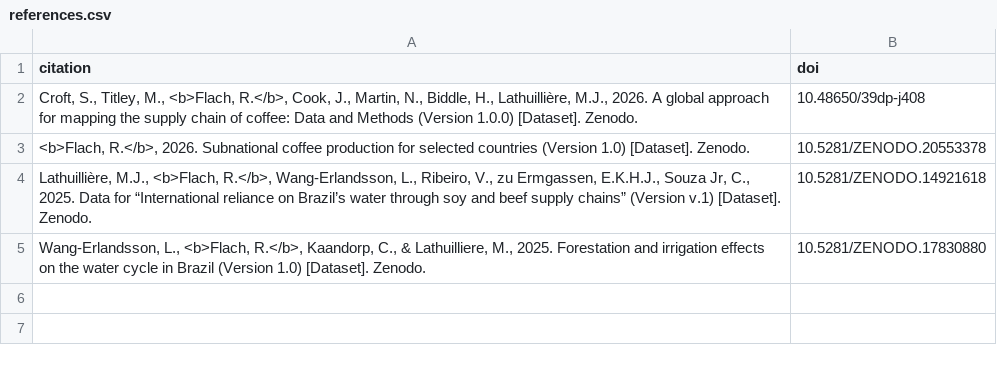
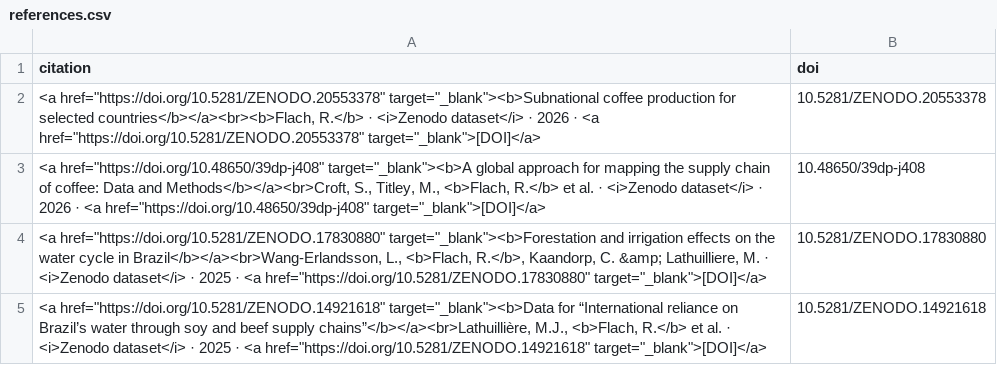
Before and after one commit to rafarafarafa/rafarafarafa.github.io, a CSV file: data/references.csv, drawn as a sheet.

```diff
--- a/data/references.csv
+++ b/data/references.csv
@@ -1,5 +1,5 @@
 citation,doi
-"Croft, S., Titley, M., <b>Flach, R.</b>, Cook, J., Martin, N., Biddle, H., Lathuillière, M.J., 2026. A global approach for mapping the supply chain of coffee: Data and Methods (Version 1.0.0) [Dataset]. Zenodo.",10.48650/39dp-j408
-"<b>Flach, R.</b>, 2026. Subnational coffee production for selected countries (Version 1.0) [Dataset]. Zenodo.",10.5281/ZENODO.20553378
-"Lathuillière, M.J., <b>Flach, R.</b>, Wang-Erlandsson, L., Ribeiro, V., zu Ermgassen, E.K.H.J., Souza Jr, C., 2025. Data for “International reliance on Brazil’s water through soy and beef supply chains” (Version v.1) [Dataset]. Zenodo.",10.5281/ZENODO.14921618
-"Wang-Erlandsson, L., <b>Flach, R.</b>, Kaandorp, C., & Lathuilliere, M., 2025. Forestation and irrigation effects on the water cycle in Brazil (Version 1.0) [Dataset]. Zenodo.",10.5281/ZENODO.17830880
+"<a href=""https://doi.org/10.5281/ZENODO.20553378"" target=""_blank""><b>Subnational coffee production for selected countries</b></a><br><b>Flach, R.</b> · <i>Zenodo dataset</i> · 2026 · <a href=""https://doi.org/10.5281/ZENODO.20553378"" target=""_blank"">[DOI]</a>",10.5281/ZENODO.20553378
+"<a href=""https://doi.org/10.48650/39dp-j408"" target=""_blank""><b>A global approach for mapping the supply chain of coffee: Data and Methods</b></a><br>Croft, S., Titley, M., <b>Flach, R.</b> et al. · <i>Zenodo dataset</i> · 2026 · <a href=""https://doi.org/10.48650/39dp-j408"" target=""_blank"">[DOI]</a>",10.48650/39dp-j408
+"<a href=""https://doi.org/10.5281/ZENODO.17830880"" target=""_blank""><b>Forestation and irrigation effects on the water cycle in Brazil</b></a><br>Wang-Erlandsson, L., <b>Flach, R.</b>, Kaandorp, C. &amp; Lathuilliere, M. · <i>Zenodo dataset</i> · 2025 · <a href=""https://doi.org/10.5281/ZENODO.17830880"" target=""_blank"">[DOI]</a>",10.5281/ZENODO.17830880
+"<a href=""https://doi.org/10.5281/ZENODO.14921618"" target=""_blank""><b>Data for “International reliance on Brazil’s water through soy and beef supply chains”</b></a><br>Lathuillière, M.J., <b>Flach, R.</b> et al. · <i>Zenodo dataset</i> · 2025 · <a href=""https://doi.org/10.5281/ZENODO.14921618"" target=""_blank"">[DOI]</a>",10.5281/ZENODO.14921618
```
Also changed, not shown: peer-reviewed/references.csv, preprint/references.csv, 1 other file.
